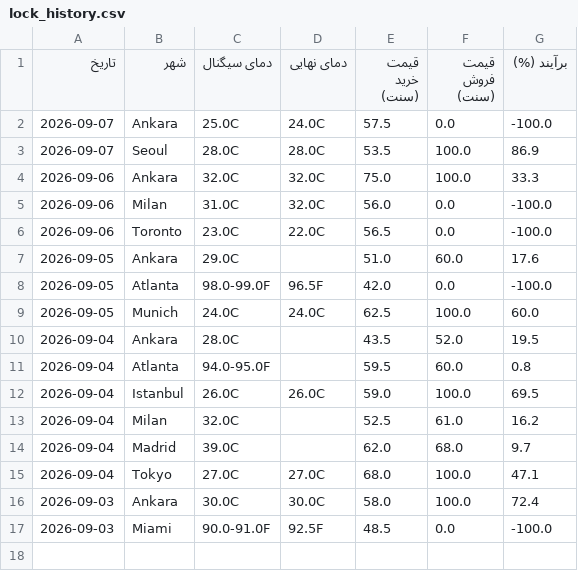
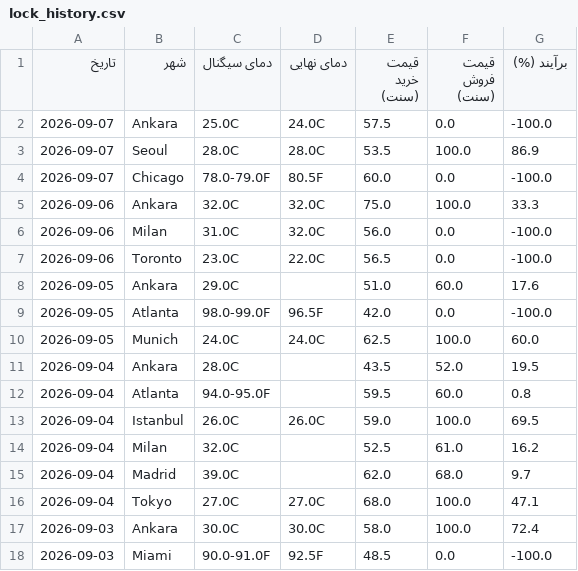
Before and after one commit to ericlamar008/weatherbot, a CSV file: data/lock_history.csv, drawn as a sheet.

```diff
--- a/data/lock_history.csv
+++ b/data/lock_history.csv
@@ -3,2 +3,3 @@
 2026-09-07,Seoul,28.0C,28.0C,53.5,100.0,86.9
+2026-09-07,Chicago,78.0-79.0F,80.5F,60.0,0.0,-100.0
 2026-09-06,Ankara,32.0C,32.0C,75.0,100.0,33.3
```
Also changed, not shown: docs/lock_history.csv, 3 other files.
